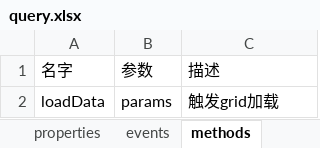
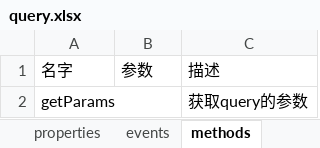
Before and after one commit to ServisionFrontend/servision-ui, an Excel workbook: api-doc/query.xlsx, sheet methods, drawn as a sheet; values as stored, in another font and other column widths than the file's, no borders; removed rows and columns are numbered as before the commit, all else as after; the diff names each change by its address in the sheet, - before the commit and + after, or states it on an @@ line.

```diff
--- a/api-doc/query.xlsx (sheet methods)
+++ b/api-doc/query.xlsx (sheet methods)
-row 2: loadData | params | 触发grid加载
+row 2: getParams |  | 获取query的参数
```
Also changed, not shown: sheet properties, sheet events, api-doc/grid.xlsx, api-doc/pagination.xlsx, 4 other files.
